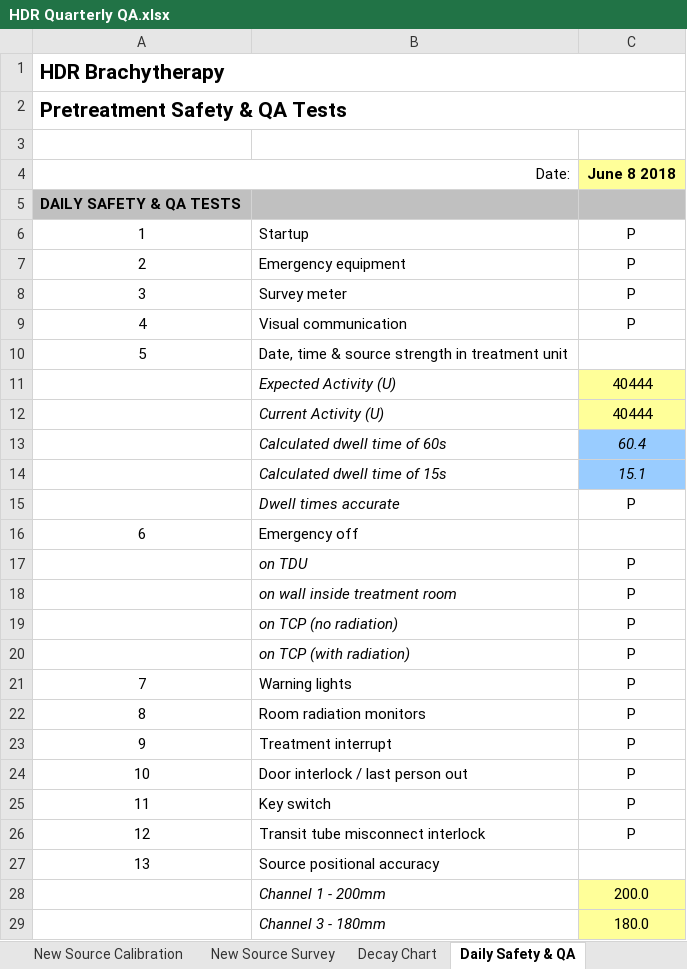
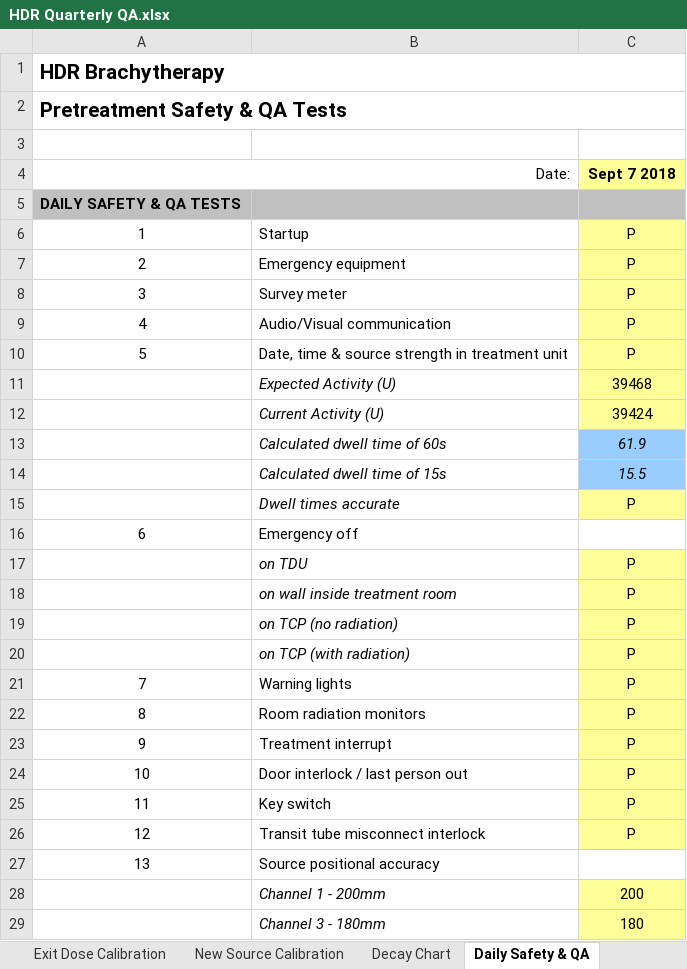
Before and after one commit to GregSal/HDR-QA, an Excel workbook: HDR Quarterly QA.xlsx, sheet Daily Safety & QA, drawn as a sheet; only a part is shown; values as stored, in another font and other column widths than the file's, no borders; the diff covers the shown part only; the diff names each change by its address in the sheet, - before the commit and + after, or states it on an @@ line.

Commit message:
Sept 7 Batch 41

```diff
--- a/HDR Quarterly QA.xlsx (sheet Daily Safety & QA)
+++ b/HDR Quarterly QA.xlsx (sheet Daily Safety & QA)
-sheet tab: New Source Survey
-C4: June 8 2018
+C4: Sept 7 2018
-C6:C10 fill: none
+C6:C10 fill: #FFFF99
-B9: Visual communication
+B9: Audio/Visual communication
-C10 (Sept 7 2018): (empty)
+C10 (Sept 7 2018): P
-C11 (Sept 7 2018): 40444
+C11 (Sept 7 2018): 39468
-C12 (Sept 7 2018): 40444
+C12 (Sept 7 2018): 39424
-C13 (Sept 7 2018): 60.4
+C13 (Sept 7 2018): 61.9
-C14 (Sept 7 2018): 15.1
+C14 (Sept 7 2018): 15.5
-C15 fill: none
+C15 fill: #FFFF99
-C17:C26 fill: none
+C17:C26 fill: #FFFF99
-C28 (Sept 7 2018): 200.0
+C28 (Sept 7 2018): 200
-C29 (Sept 7 2018): 180.0
+C29 (Sept 7 2018): 180
```
Also changed, not shown: 5 edited cells and cell formats elsewhere in this sheet, sheet Decay Chart, sheet New Source Calibration, sheet Exit Dose Calibration, sheet HDR Quarterly QA, sheet Power Failure Recovery, other sheet tabs, formulas that keep their value, charts or pictures.
